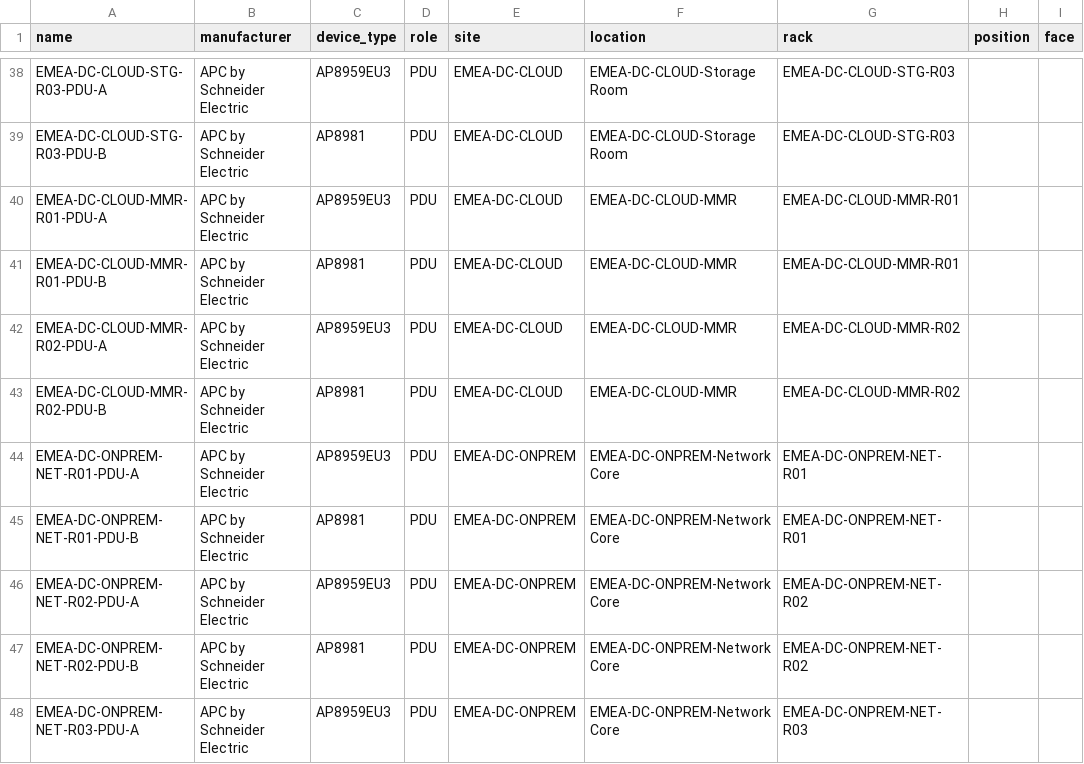
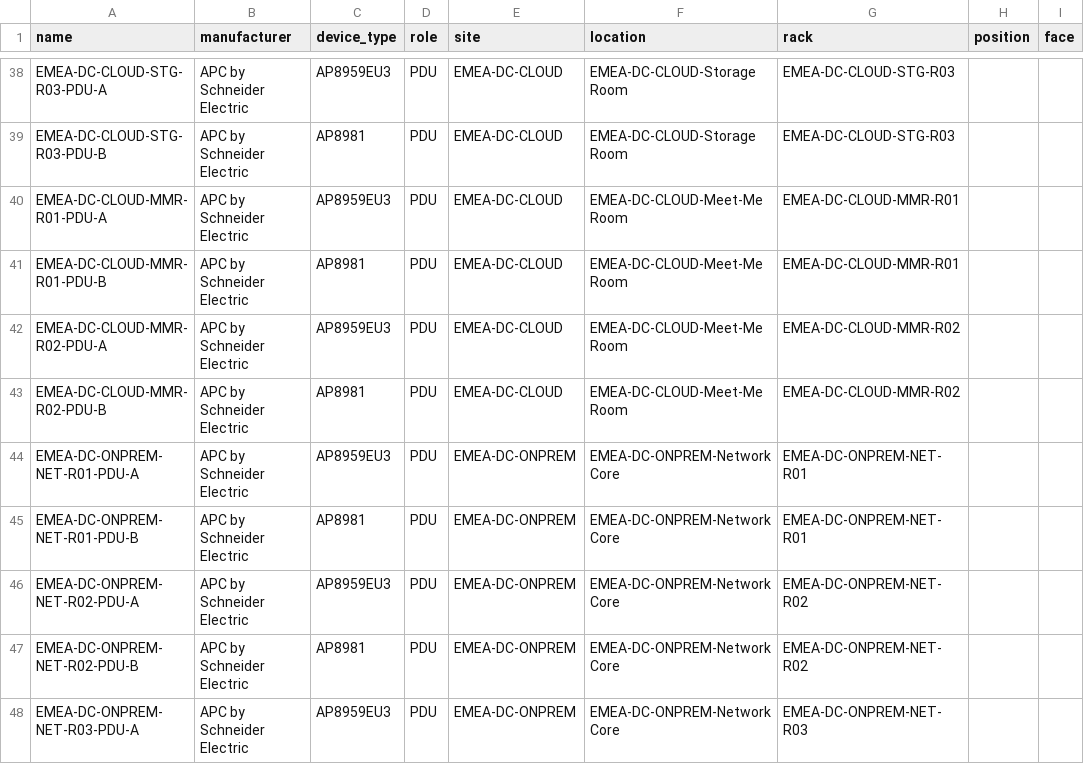
Before and after one commit to rlamini/awx_netbox_git, a CSV file: lab/netbox_dc_pdus.csv, drawn as a sheet; only a part is shown, gaps mark what is left out; the diff names each change by its address in the sheet, - before the commit and + after, or states it on an @@ line.

Commit message:
Update netbox_dc_pdus.csv

```diff
--- a/lab/netbox_dc_pdus.csv
+++ b/lab/netbox_dc_pdus.csv
-F40:F43 (location): EMEA-DC-CLOUD-MMR
+F40:F43 (location): EMEA-DC-CLOUD-Meet-Me Room
```
